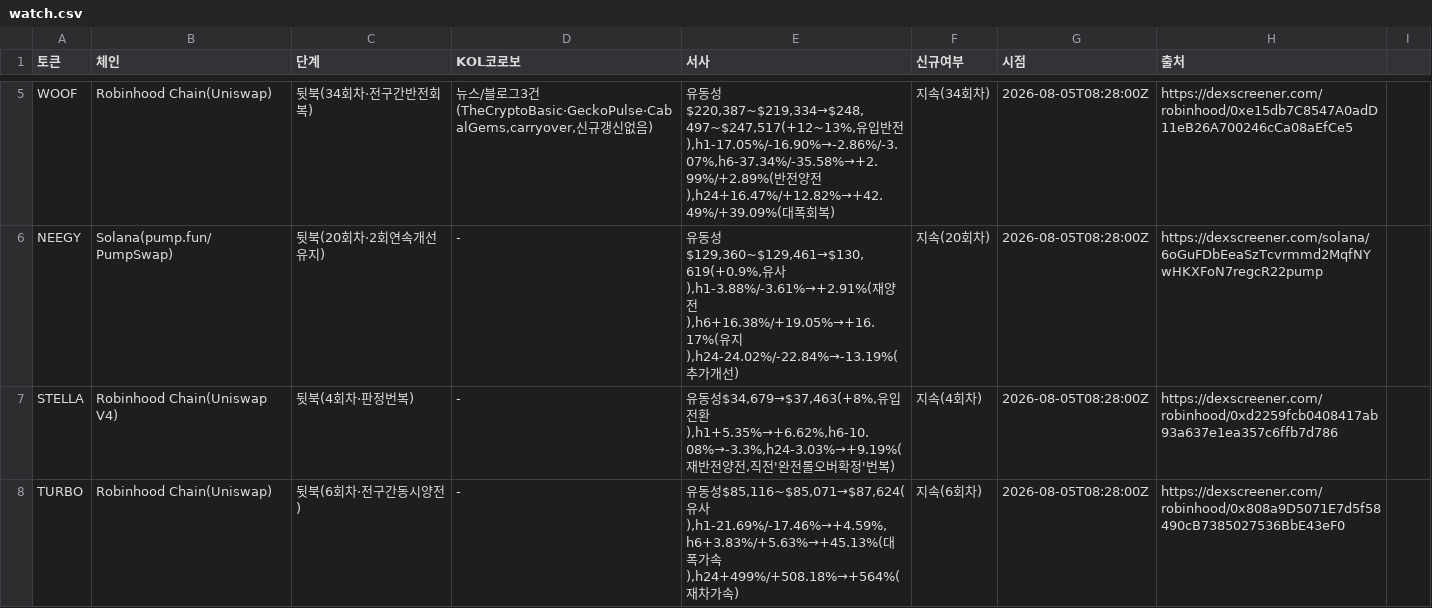
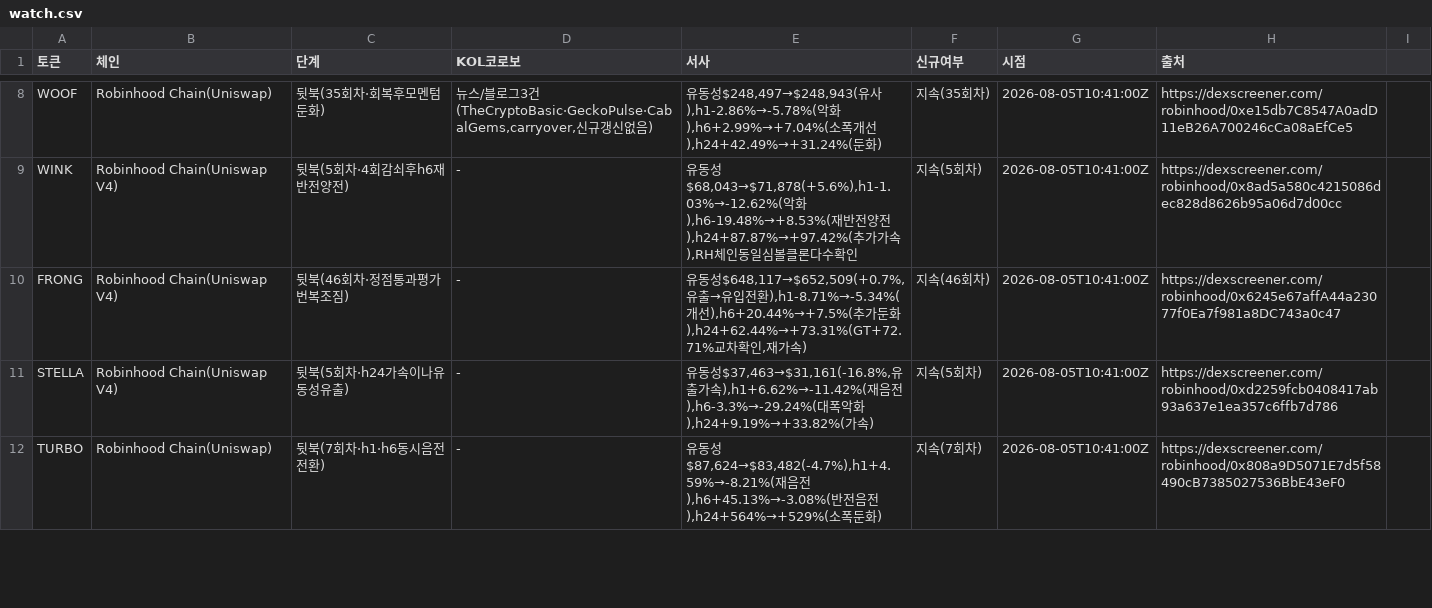
Before and after one commit to HoinKwak/study, a CSV file: research/kol/watch.csv, drawn as a sheet; only a part is shown, gaps mark what is left out; removed rows and columns are numbered as before the commit, all else as after; the diff covers the shown part only; the diff names each change by its address in the sheet, - before the commit and + after, or states it on an @@ line.

```diff
--- a/research/kol/watch.csv
+++ b/research/kol/watch.csv
-C8 (단계): 뒷북(34회차·전구간반전회복)
+C8 (단계): 뒷북(35회차·회복후모멘텀둔화)
-E8 (서사): …동성$220,387~$219,334→$248,497~$247,517(+12~13%,유입반전),h1-17.05%/-16.90%→-2.86%/-3.07%,h6-37.34%/-35.58%→+2.99%/+2.89%(반전양전),h24+16.47%/+12.82%→+42.49%/+39.09%(대폭회복)
+E8 (서사): …동성$248,497→$248,943(유사),h1-2.86%→-5.78%(악화),h6+2.99%→+7.04%(소폭개선),h24+42.49%→+31.24%(둔화)
-F8 (신규여부): 지속(34회차)
+F8 (신규여부): 지속(35회차)
-G8 (시점): 2026-08-05T08:28:00Z
+G8 (시점): 2026-08-05T10:41:00Z
-row 6: NEEGY | Solana(pump.fun/PumpSwap) | 뒷북(20회차·2회연속개선유지) | - | 유동성$129,360~$129,461→$130,619(+0.9%,유사),h1-3.88%/-3.61%→+2.91%(재양전),h6+16.38%/+19.05%→+16.17%(유지),h24-24.02%/-22.84%→-13.19%(추가개선) | 지속(20회차) | 2026-08-05T08:28:00Z | https://dexscreener.com/solana/6oGuFDbEeaSzTcvrmmd2MqfNYwHKXFoN7regcR22pump
+row 9: WINK | Robinhood Chain(Uniswap V4) | 뒷북(5회차·4회감쇠후h6재반전양전) | - | 유동성$68,043→$71,878(+5.6%),h1-1.03%→-12.62%(악화),h6-19.48%→+8.53%(재반전양전),h24+87.87%→+97.42%(추가가속),RH체인동일심볼클론다수확인 | 지속(5회차) | 2026-08-05T10:41:00Z | https://dexscreener.com/robinhood/0x8ad5a580c4215086dec828d8626b95a06d7d00cc
+row 10: FRONG | Robinhood Chain(Uniswap V4) | 뒷북(46회차·정점통과평가번복조짐) | - | 유동성$648,117→$652,509(+0.7%,유출→유입전환),h1-8.71%→-5.34%(개선),h6+20.44%→+7.5%(추가둔화),h24+62.44%→+73.31%(GT+72.71%교차확인,재가속) | 지속(46회차) | 2026-08-05T10:41:00Z | https://dexscreener.com/robinhood/0x6245e67affA44a23077f0Ea7f981a8DC743a0c47
-C11 (단계): 뒷북(4회차·판정번복)
+C11 (단계): 뒷북(5회차·h24가속이나유동성유출)
-E11 (서사): …동성$34,679→$37,463(+8%,유입전환),h1+5.35%→+6.62%,h6-10.08%→-3.3%,h24-3.03%→+9.19%(재반전양전,직전'완전롤오버확정'번복)
+E11 (서사): …동성$37,463→$31,161(-16.8%,유출가속),h1+6.62%→-11.42%(재음전),h6-3.3%→-29.24%(대폭악화),h24+9.19%→+33.82%(가속)
-F11 (신규여부): 지속(4회차)
+F11 (신규여부): 지속(5회차)
-G11:G12 (시점): 2026-08-05T08:28:00Z
+G11:G12 (시점): 2026-08-05T10:41:00Z
-C12 (단계): 뒷북(6회차·전구간동시양전)
+C12 (단계): 뒷북(7회차·h1·h6동시음전전환)
-E12 (서사): …동성$85,116~$85,071→$87,624(유사),h1-21.69%/-17.46%→+4.59%,h6+3.83%/+5.63%→+45.13%(대폭가속),h24+499%/+508.18%→+564%(재차가속)
+E12 (서사): …동성$87,624→$83,482(-4.7%),h1+4.59%→-8.21%(재음전),h6+45.13%→-3.08%(반전음전),h24+564%→+529%(소폭둔화)
-F12 (신규여부): 지속(6회차)
+F12 (신규여부): 지속(7회차)
```
Also changed, not shown: 4 added rows, 5 removed rows and 30 edited cells elsewhere in this file, 2 other files.
